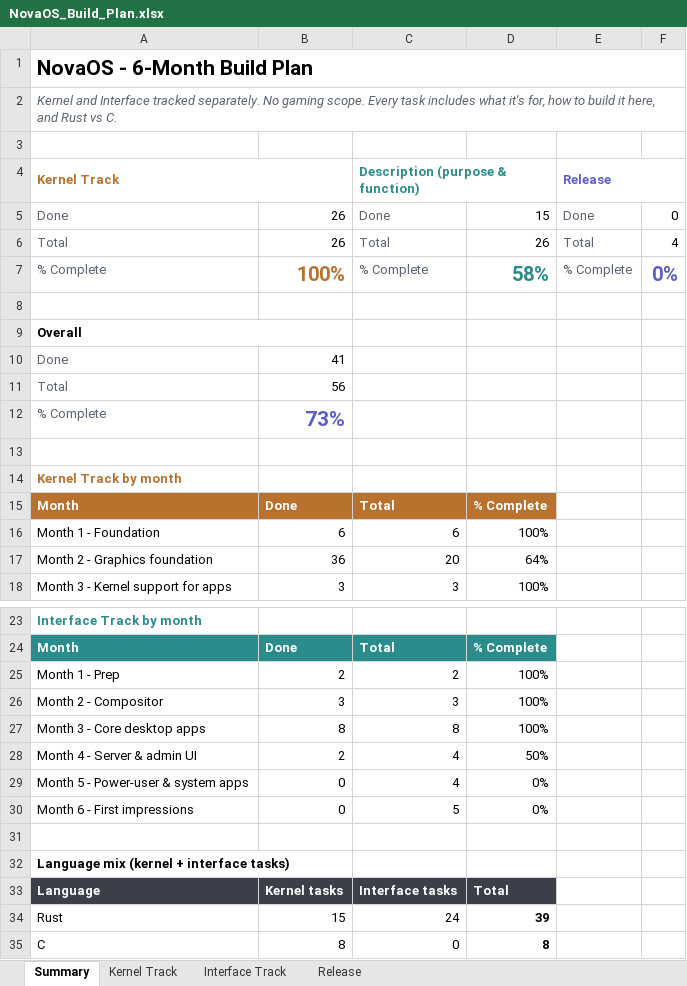
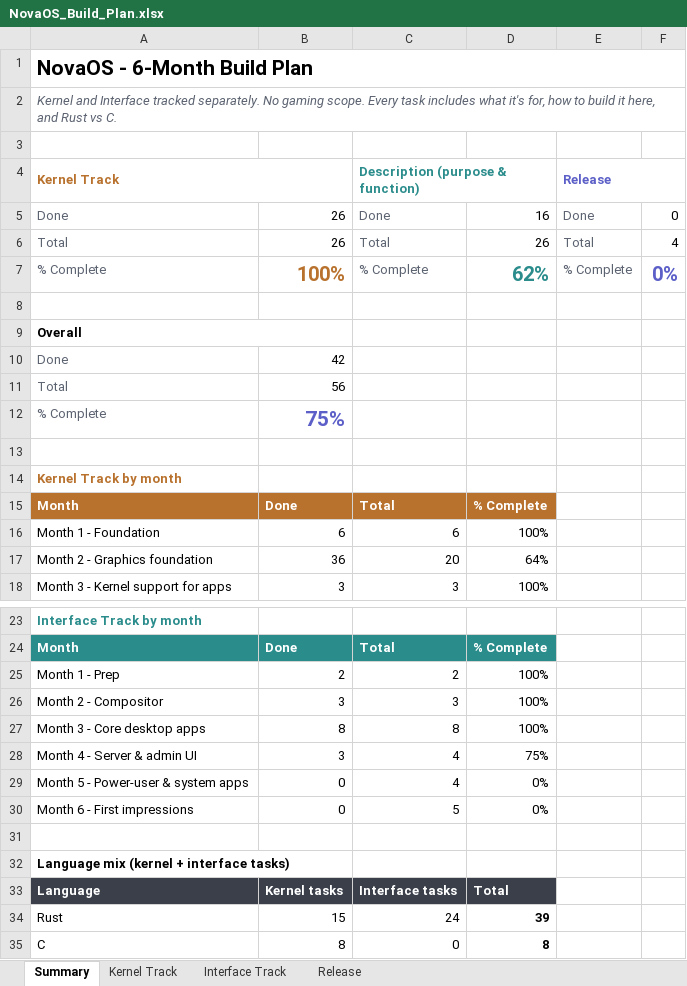
Before and after one commit to firoze-hossain/novaos, an Excel workbook: NovaOS_Build_Plan.xlsx, sheet Summary, drawn as a sheet; only a part is shown, gaps mark what is left out; values as stored, in another font and other column widths than the file's, no borders; charts and pictures not drawn; the diff names each change by its address in the sheet, - before the commit and + after, or states it on an @@ line.

```diff
--- a/NovaOS_Build_Plan.xlsx (sheet Summary)
+++ b/NovaOS_Build_Plan.xlsx (sheet Summary)
-D5: 15
+D5: 16
-D7: 58%
+D7: 62%
-B10: 41
+B10: 42
-B12: 73%
+B12: 75%
-B28: 2
+B28: 3
-D28: 50%
+D28: 75%
```
Also changed, not shown: sheet Interface Track, 9 other files.
